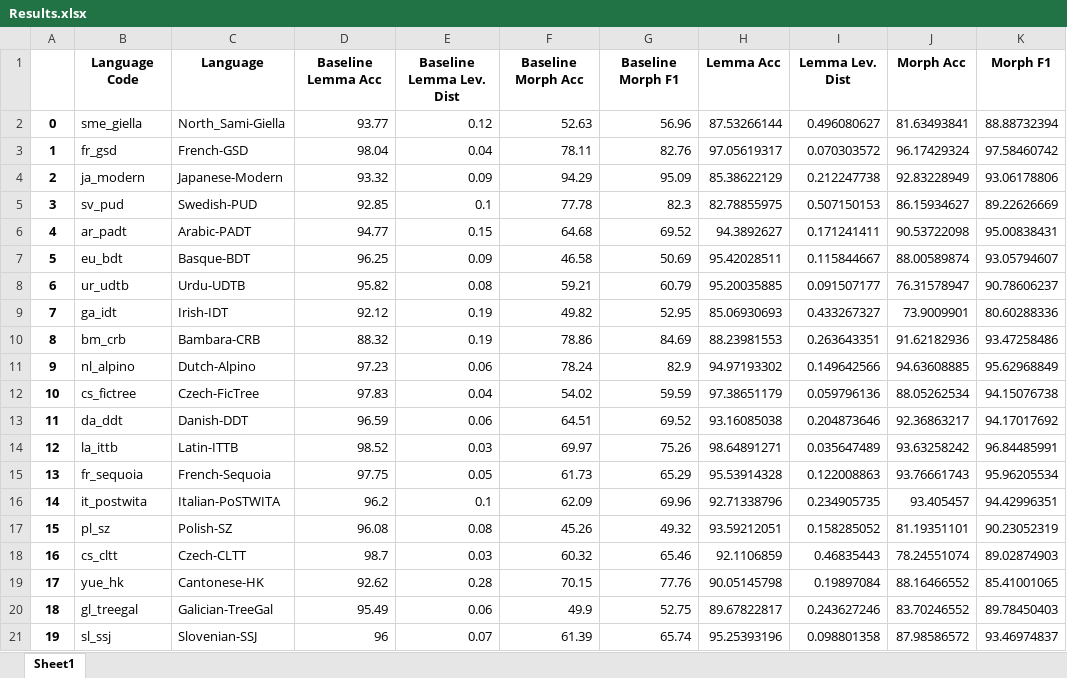
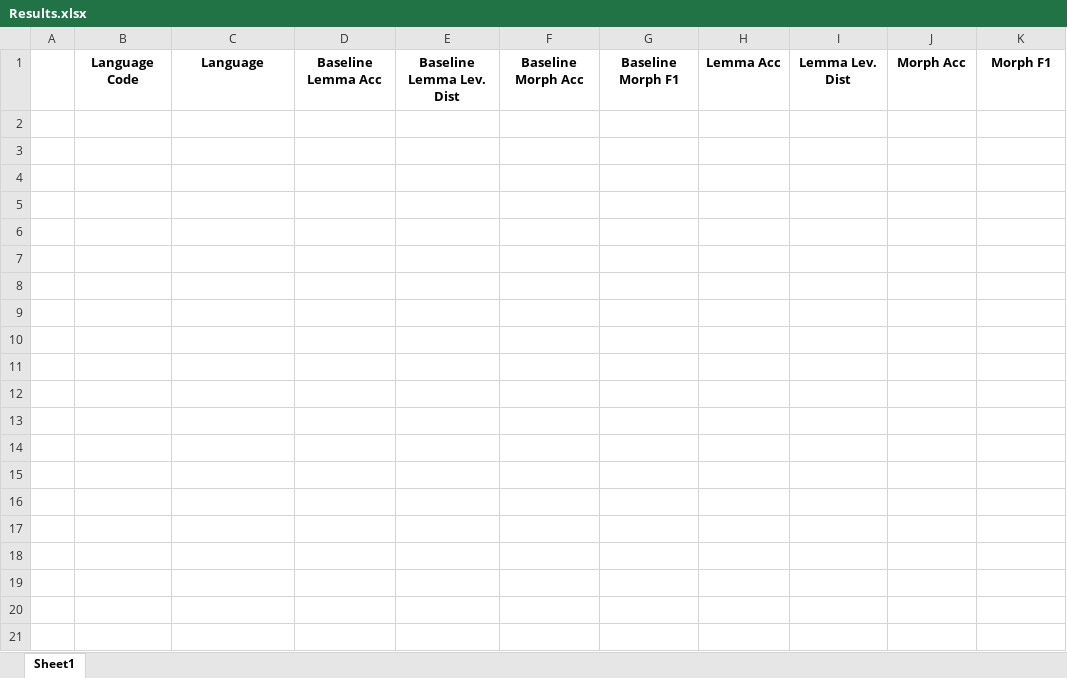
Before and after one commit to erayyildiz/Morpheus, an Excel workbook: morph_tagger/Results.xlsx, sheet Sheet1, drawn as a sheet; only a part is shown; values as stored, in another font and other column widths than the file's, no borders; the diff covers the shown part only; the diff names each change by its address in the sheet, - before the commit and + after, or states it on an @@ line.

```diff
--- a/morph_tagger/Results.xlsx (sheet Sheet1)
+++ b/morph_tagger/Results.xlsx (sheet Sheet1)
-row 2: 0 | sme_giella | North_Sami-Giella | 93.77 | 0.12 | 52.63 | 56.96 | 87.53266144 | 0.496080627 | 81.63493841 | 88.88732394
-row 3: 1 | fr_gsd | French-GSD | 98.04 | 0.04 | 78.11 | 82.76 | 97.05619317 | 0.070303572 | 96.17429324 | 97.58460742
-row 4: 2 | ja_modern | Japanese-Modern | 93.32 | 0.09 | 94.29 | 95.09 | 85.38622129 | 0.212247738 | 92.83228949 | 93.06178806
-row 5: 3 | sv_pud | Swedish-PUD | 92.85 | 0.1 | 77.78 | 82.3 | 82.78855975 | 0.507150153 | 86.15934627 | 89.22626669
-row 6: 4 | ar_padt | Arabic-PADT | 94.77 | 0.15 | 64.68 | 69.52 | 94.3892627 | 0.171241411 | 90.53722098 | 95.00838431
-row 7: 5 | eu_bdt | Basque-BDT | 96.25 | 0.09 | 46.58 | 50.69 | 95.42028511 | 0.115844667 | 88.00589874 | 93.05794607
-row 8: 6 | ur_udtb | Urdu-UDTB | 95.82 | 0.08 | 59.21 | 60.79 | 95.20035885 | 0.091507177 | 76.31578947 | 90.78606237
-row 9: 7 | ga_idt | Irish-IDT | 92.12 | 0.19 | 49.82 | 52.95 | 85.06930693 | 0.433267327 | 73.9009901 | 80.60288336
-row 10: 8 | bm_crb | Bambara-CRB | 88.32 | 0.19 | 78.86 | 84.69 | 88.23981553 | 0.263643351 | 91.62182936 | 93.47258486
-row 11: 9 | nl_alpino | Dutch-Alpino | 97.23 | 0.06 | 78.24 | 82.9 | 94.97193302 | 0.149642566 | 94.63608885 | 95.62968849
-row 12: 10 | cs_fictree | Czech-FicTree | 97.83 | 0.04 | 54.02 | 59.59 | 97.38651179 | 0.059796136 | 88.05262534 | 94.15076738
-row 13: 11 | da_ddt | Danish-DDT | 96.59 | 0.06 | 64.51 | 69.52 | 93.16085038 | 0.204873646 | 92.36863217 | 94.17017692
-row 14: 12 | la_ittb | Latin-ITTB | 98.52 | 0.03 | 69.97 | 75.26 | 98.64891271 | 0.035647489 | 93.63258242 | 96.84485991
-row 15: 13 | fr_sequoia | French-Sequoia | 97.75 | 0.05 | 61.73 | 65.29 | 95.53914328 | 0.122008863 | 93.76661743 | 95.96205534
-row 16: 14 | it_postwita | Italian-PoSTWITA | 96.2 | 0.1 | 62.09 | 69.96 | 92.71338796 | 0.234905735 | 93.405457 | 94.42996351
-row 17: 15 | pl_sz | Polish-SZ | 96.08 | 0.08 | 45.26 | 49.32 | 93.59212051 | 0.158285052 | 81.19351101 | 90.23052319
-row 18: 16 | cs_cltt | Czech-CLTT | 98.7 | 0.03 | 60.32 | 65.46 | 92.1106859 | 0.46835443 | 78.24551074 | 89.02874903
-row 19: 17 | yue_hk | Cantonese-HK | 92.62 | 0.28 | 70.15 | 77.76 | 90.05145798 | 0.19897084 | 88.16466552 | 85.41001065
-row 20: 18 | gl_treegal | Galician-TreeGal | 95.49 | 0.06 | 49.9 | 52.75 | 89.67822817 | 0.243627246 | 83.70246552 | 89.78450403
-row 21: 19 | sl_ssj | Slovenian-SSJ | 96 | 0.07 | 61.39 | 65.74 | 95.25393196 | 0.098801358 | 87.98586572 | 93.46974837
```
Also changed, not shown: 78 removed rows elsewhere in this sheet, 5 other files.
